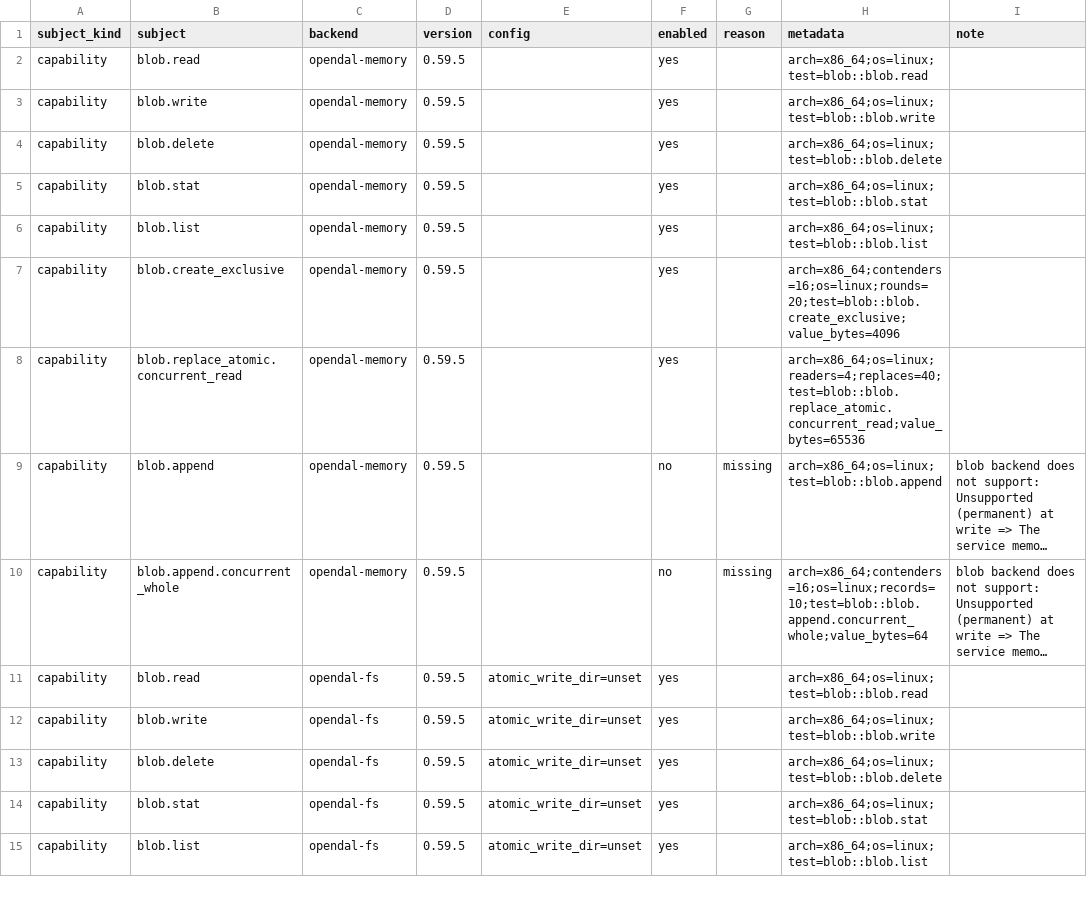
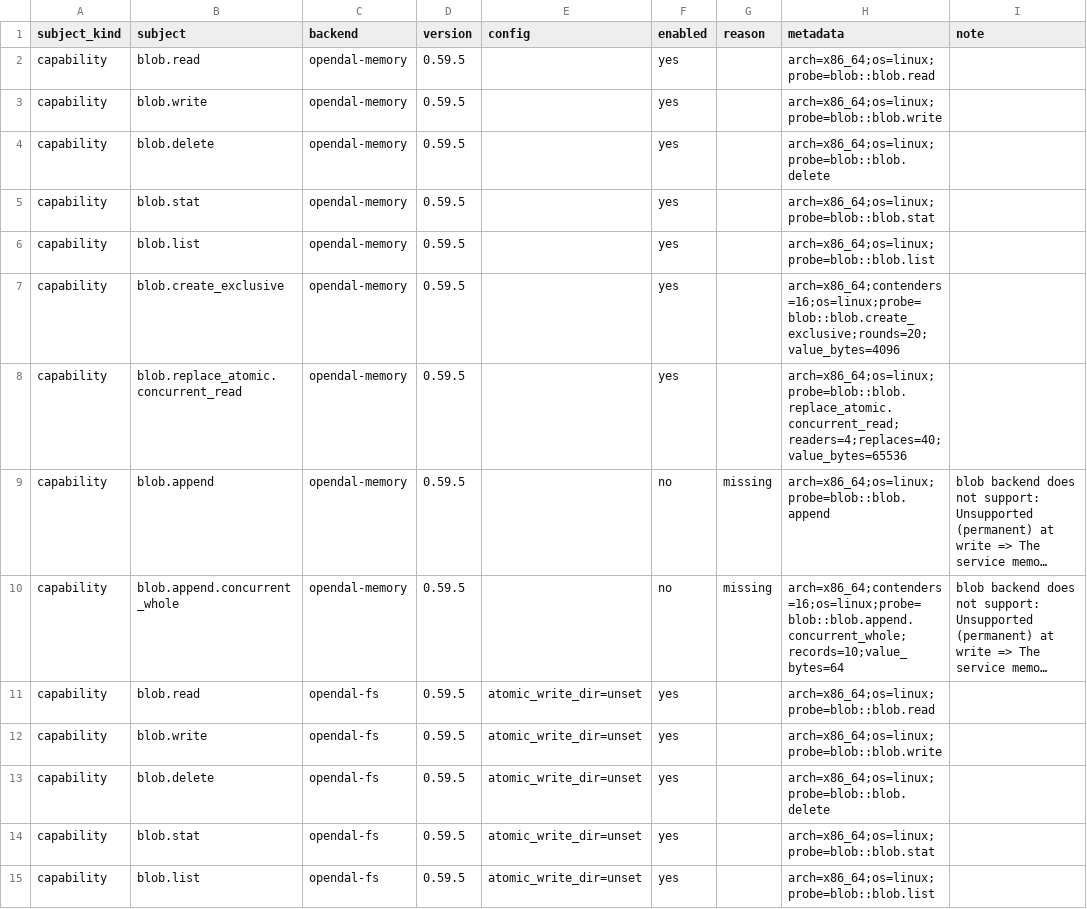
Before and after one commit to ciresnave/PersistAnt, a TSV file: matrix/opendal.tsv, drawn as a sheet; only a part is shown; long unchanged cells end in …; the diff covers the shown part only; the diff names each change by its address in the sheet, - before the commit and + after, or states it on an @@ line.

```diff
--- a/matrix/opendal.tsv
+++ b/matrix/opendal.tsv
-H2 (metadata): arch=x86_64;os=linux;test=blob::blob.read
+H2 (metadata): arch=x86_64;os=linux;probe=blob::blob.read
-H3 (metadata): arch=x86_64;os=linux;test=blob::blob.write
+H3 (metadata): arch=x86_64;os=linux;probe=blob::blob.write
-H4 (metadata): arch=x86_64;os=linux;test=blob::blob.delete
+H4 (metadata): arch=x86_64;os=linux;probe=blob::blob.delete
-H5 (metadata): arch=x86_64;os=linux;test=blob::blob.stat
+H5 (metadata): arch=x86_64;os=linux;probe=blob::blob.stat
-H6 (metadata): arch=x86_64;os=linux;test=blob::blob.list
+H6 (metadata): arch=x86_64;os=linux;probe=blob::blob.list
-H7 (metadata): arch=x86_64;contenders=16;os=linux;rounds=20;test=blob::blob.create_exclusive;value_bytes=4096
+H7 (metadata): arch=x86_64;contenders=16;os=linux;probe=blob::blob.create_exclusive;rounds=20;value_bytes=4096
-H8 (metadata): arch=x86_64;os=linux;readers=4;replaces=40;test=blob::blob.replace_atomic.concurrent_read;value_bytes=65536
+H8 (metadata): arch=x86_64;os=linux;probe=blob::blob.replace_atomic.concurrent_read;readers=4;replaces=40;value_bytes=65536
-H9 (metadata): arch=x86_64;os=linux;test=blob::blob.append
+H9 (metadata): arch=x86_64;os=linux;probe=blob::blob.append
-H10 (metadata): arch=x86_64;contenders=16;os=linux;records=10;test=blob::blob.append.concurrent_whole;value_bytes=64
+H10 (metadata): arch=x86_64;contenders=16;os=linux;probe=blob::blob.append.concurrent_whole;records=10;value_bytes=64
-H11 (metadata): arch=x86_64;os=linux;test=blob::blob.read
+H11 (metadata): arch=x86_64;os=linux;probe=blob::blob.read
-H12 (metadata): arch=x86_64;os=linux;test=blob::blob.write
+H12 (metadata): arch=x86_64;os=linux;probe=blob::blob.write
-H13 (metadata): arch=x86_64;os=linux;test=blob::blob.delete
+H13 (metadata): arch=x86_64;os=linux;probe=blob::blob.delete
-H14 (metadata): arch=x86_64;os=linux;test=blob::blob.stat
+H14 (metadata): arch=x86_64;os=linux;probe=blob::blob.stat
-H15 (metadata): arch=x86_64;os=linux;test=blob::blob.list
+H15 (metadata): arch=x86_64;os=linux;probe=blob::blob.list
```
Also changed, not shown: 100 edited cells elsewhere in this file, matrix/sqlx-mariadb.tsv, matrix/sqlx-mysql.tsv, 13 other files.
